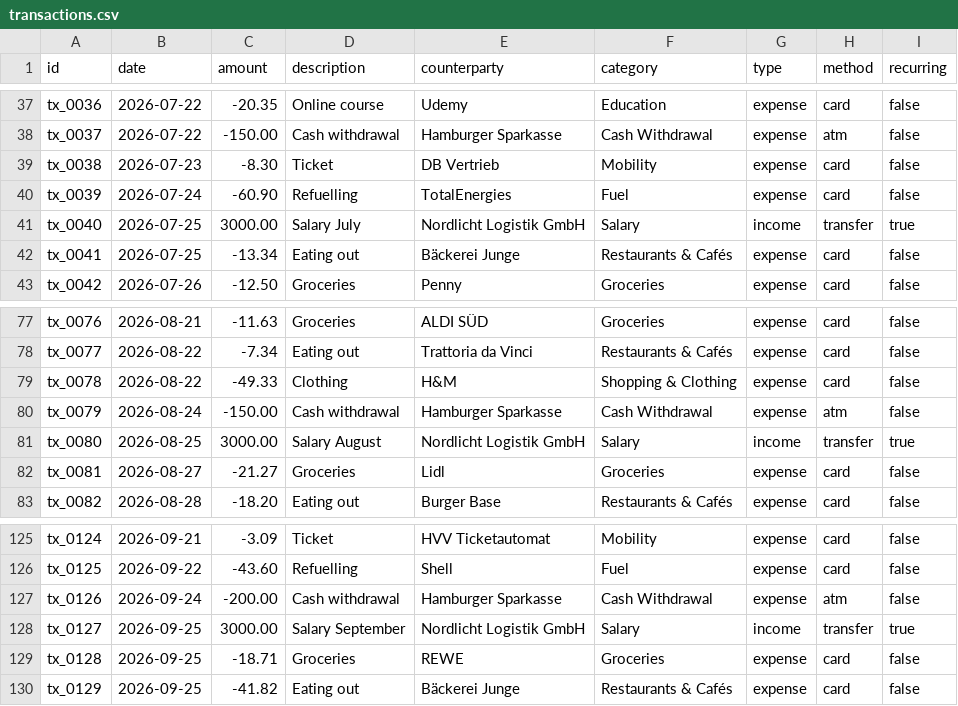
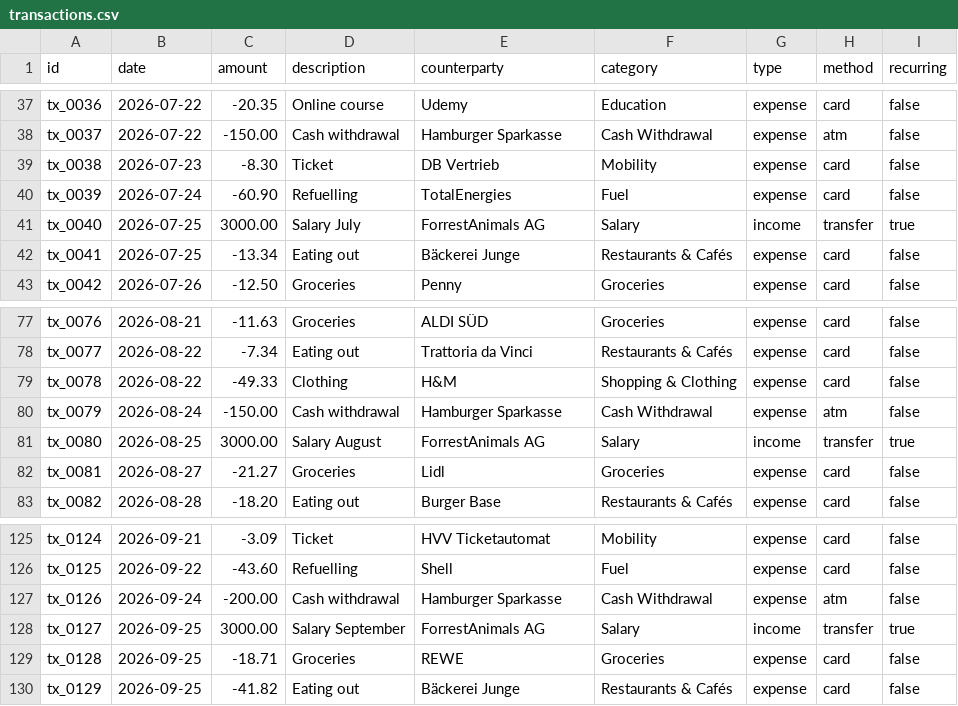
Before and after one commit to wideraHannes/finanzuhu, a CSV file: data/transactions.csv, drawn as a sheet; only a part is shown, gaps mark what is left out.

```diff
--- a/data/transactions.csv
+++ b/data/transactions.csv
@@ -40,3 +40,3 @@ tx_0038,2026-07-23,-8.30,Ticket,DB Vertrieb,Mobility,expense,card,false
 tx_0039,2026-07-24,-60.90,Refuelling,TotalEnergies,Fuel,expense,card,false
-tx_0040,2026-07-25,3000.00,Salary July,Nordlicht Logistik GmbH,Salary,income,transfer,true
+tx_0040,2026-07-25,3000.00,Salary July,ForrestAnimals AG,Salary,income,transfer,true
 tx_0041,2026-07-25,-13.34,Eating out,Bäckerei Junge,Restaurants & Cafés,expense,card,false
@@ -80,3 +80,3 @@ tx_0078,2026-08-22,-49.33,Clothing,H&M,Shopping & Clothing,expense,card,false
 tx_0079,2026-08-24,-150.00,Cash withdrawal,Hamburger Sparkasse,Cash Withdrawal,expense,atm,false
-tx_0080,2026-08-25,3000.00,Salary August,Nordlicht Logistik GmbH,Salary,income,transfer,true
+tx_0080,2026-08-25,3000.00,Salary August,ForrestAnimals AG,Salary,income,transfer,true
 tx_0081,2026-08-27,-21.27,Groceries,Lidl,Groceries,expense,card,false
@@ -127,3 +127,3 @@ tx_0125,2026-09-22,-43.60,Refuelling,Shell,Fuel,expense,card,false
 tx_0126,2026-09-24,-200.00,Cash withdrawal,Hamburger Sparkasse,Cash Withdrawal,expense,atm,false
-tx_0127,2026-09-25,3000.00,Salary September,Nordlicht Logistik GmbH,Salary,income,transfer,true
+tx_0127,2026-09-25,3000.00,Salary September,ForrestAnimals AG,Salary,income,transfer,true
 tx_0128,2026-09-25,-18.71,Groceries,REWE,Groceries,expense,card,false
```
Also changed, not shown: 1 other file.
